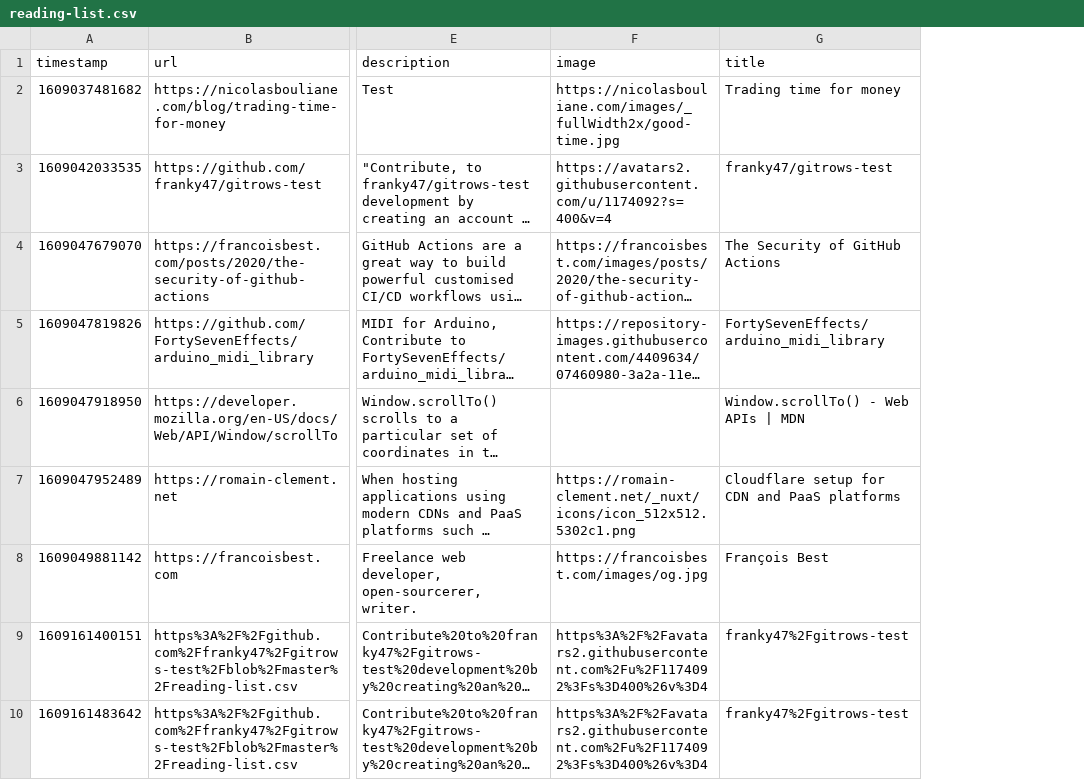
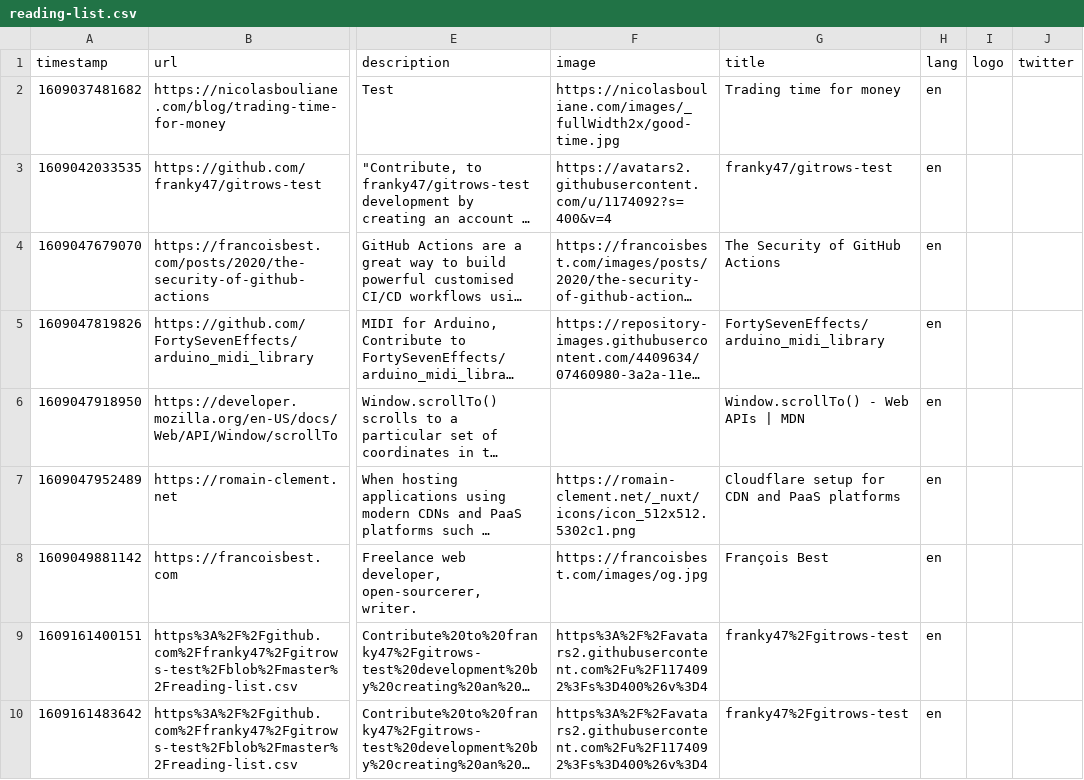
Before and after one commit to franky47/gitrows-test, a CSV file: reading-list.csv, drawn as a sheet; only a part is shown, gaps mark what is left out; long unchanged cells end in …; the diff names each change by its address in the sheet, - before the commit and + after, or states it on an @@ line.

Commit message:
chore: Add extra metadata columns

```diff
--- a/reading-list.csv
+++ b/reading-list.csv
+column H (lang), rows 2-10: all en
+column I (logo), empty
+column J (twitter), empty
```
